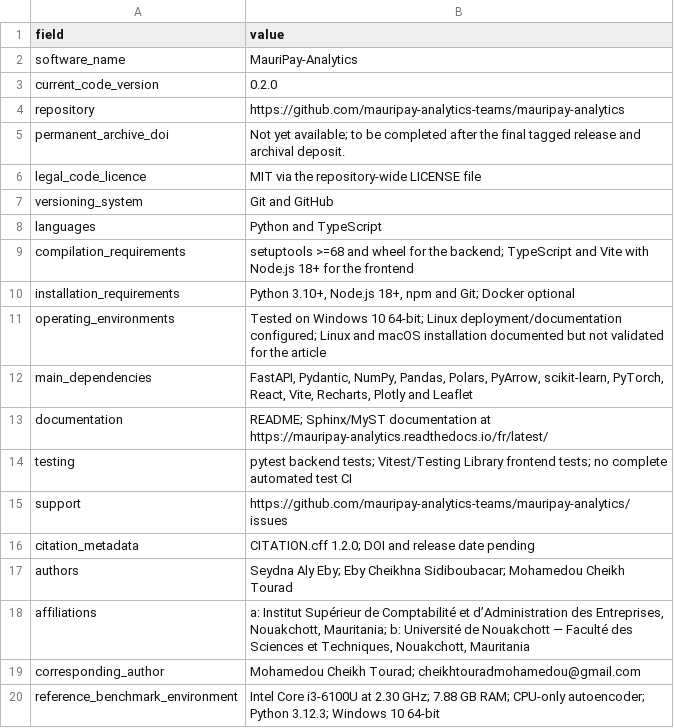
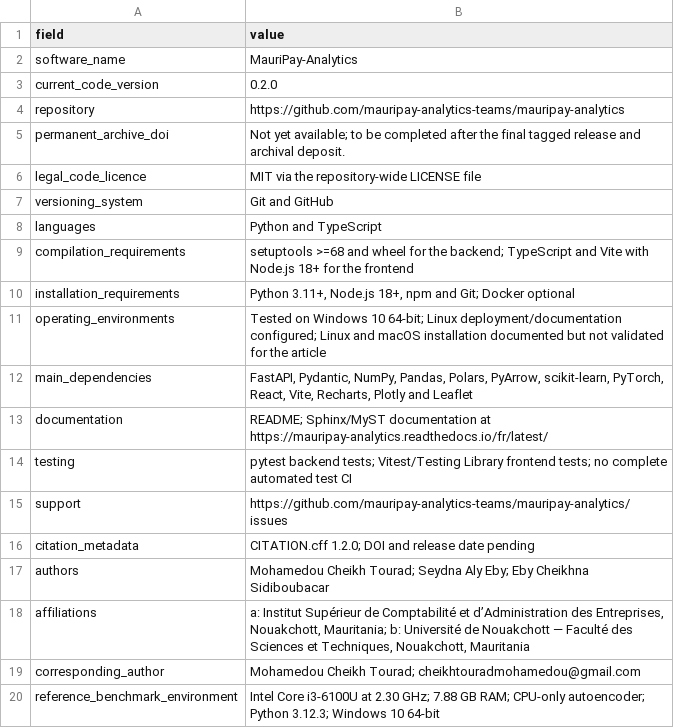
Before and after one commit to mauripay-analytics-teams/mauripay-analytics, a CSV file: paper/tables/software_metadata.csv, drawn as a sheet.

```diff
--- a/paper/tables/software_metadata.csv
+++ b/paper/tables/software_metadata.csv
@@ -9,3 +9,3 @@ languages,Python and TypeScript
 compilation_requirements,"setuptools >=68 and wheel for the backend; TypeScript and Vite with Node.js 18+ for the frontend"
-installation_requirements,"Python 3.10+, Node.js 18+, npm and Git; Docker optional"
+installation_requirements,"Python 3.11+, Node.js 18+, npm and Git; Docker optional"
 operating_environments,"Tested on Windows 10 64-bit; Linux deployment/documentation configured; Linux and macOS installation documented but not validated for the article"
@@ -16,3 +16,3 @@ support,https://github.com/mauripay-analytics-teams/mauripay-analytics/issues
 citation_metadata,"CITATION.cff 1.2.0; DOI and release date pending"
-authors,"Seydna Aly Eby; Eby Cheikhna Sidiboubacar; Mohamedou Cheikh Tourad"
+authors,"Mohamedou Cheikh Tourad; Seydna Aly Eby; Eby Cheikhna Sidiboubacar"
 affiliations,"a: Institut Supérieur de Comptabilité et d’Administration des Entreprises, Nouakchott, Mauritania; b: Université de Nouakchott — Faculté des Sciences et Techniques, Nouakchott, Mauritania"
```
Also changed, not shown: 18 other files.
